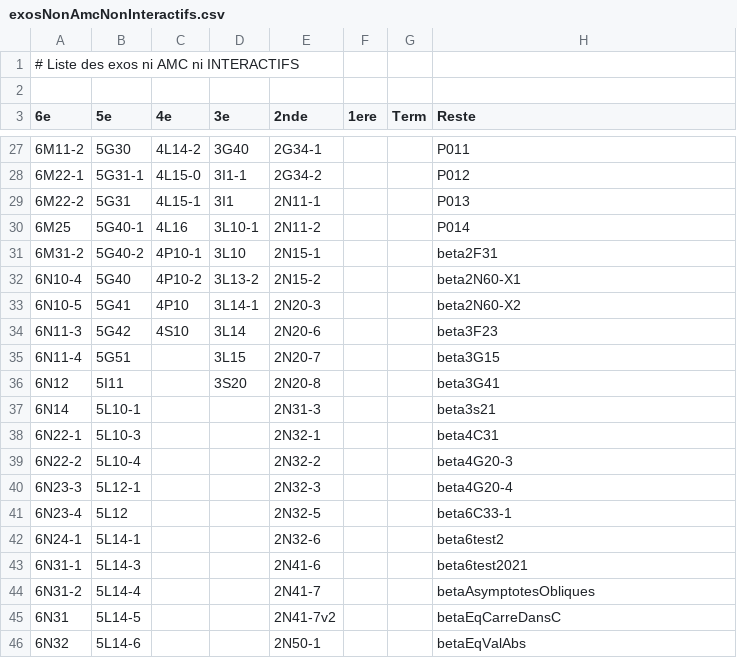
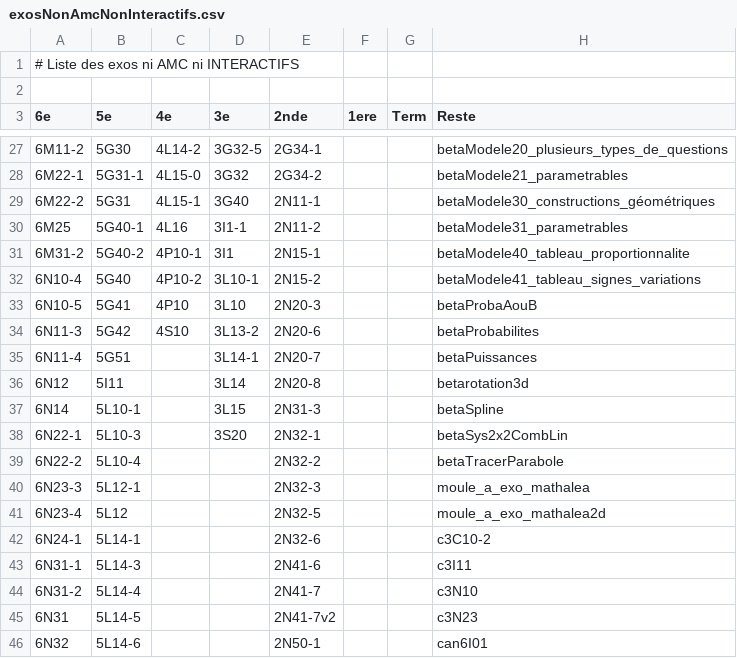
Before and after one commit to mathalea/mathalea, a CSV file: src/csv/exosNonAmcNonInteractifs.csv, drawn as a sheet; only a part is shown, gaps mark what is left out; the diff covers the shown part only.

```diff
--- a/src/csv/exosNonAmcNonInteractifs.csv
+++ b/src/csv/exosNonAmcNonInteractifs.csv
@@ -27,20 +27,20 @@
-6M11-2,5G30,4L14-2,3G40,2G34-1,,,P011
-6M22-1,5G31-1,4L15-0,3I1-1,2G34-2,,,P012
-6M22-2,5G31,4L15-1,3I1,2N11-1,,,P013
-6M25,5G40-1,4L16,3L10-1,2N11-2,,,P014
-6M31-2,5G40-2,4P10-1,3L10,2N15-1,,,beta2F31
-6N10-4,5G40,4P10-2,3L13-2,2N15-2,,,beta2N60-X1
-6N10-5,5G41,4P10,3L14-1,2N20-3,,,beta2N60-X2
-6N11-3,5G42,4S10,3L14,2N20-6,,,beta3F23
-6N11-4,5G51,,3L15,2N20-7,,,beta3G15
-6N12,5I11,,3S20,2N20-8,,,beta3G41
-6N14,5L10-1,,,2N31-3,,,beta3s21
-6N22-1,5L10-3,,,2N32-1,,,beta4C31
-6N22-2,5L10-4,,,2N32-2,,,beta4G20-3
-6N23-3,5L12-1,,,2N32-3,,,beta4G20-4
-6N23-4,5L12,,,2N32-5,,,beta6C33-1
-6N24-1,5L14-1,,,2N32-6,,,beta6test2
-6N31-1,5L14-3,,,2N41-6,,,beta6test2021
-6N31-2,5L14-4,,,2N41-7,,,betaAsymptotesObliques
-6N31,5L14-5,,,2N41-7v2,,,betaEqCarreDansC
-6N32,5L14-6,,,2N50-1,,,betaEqValAbs
+6M11-2,5G30,4L14-2,3G32-5,2G34-1,,,betaModele20_plusieurs_types_de_questions
+6M22-1,5G31-1,4L15-0,3G32,2G34-2,,,betaModele21_parametrables
+6M22-2,5G31,4L15-1,3G40,2N11-1,,,betaModele30_constructions_géométriques
+6M25,5G40-1,4L16,3I1-1,2N11-2,,,betaModele31_parametrables
+6M31-2,5G40-2,4P10-1,3I1,2N15-1,,,betaModele40_tableau_proportionnalite
+6N10-4,5G40,4P10-2,3L10-1,2N15-2,,,betaModele41_tableau_signes_variations
+6N10-5,5G41,4P10,3L10,2N20-3,,,betaProbaAouB
+6N11-3,5G42,4S10,3L13-2,2N20-6,,,betaProbabilites
+6N11-4,5G51,,3L14-1,2N20-7,,,betaPuissances
+6N12,5I11,,3L14,2N20-8,,,betarotation3d
+6N14,5L10-1,,3L15,2N31-3,,,betaSpline
+6N22-1,5L10-3,,3S20,2N32-1,,,betaSys2x2CombLin
+6N22-2,5L10-4,,,2N32-2,,,betaTracerParabole
+6N23-3,5L12-1,,,2N32-3,,,moule_a_exo_mathalea
+6N23-4,5L12,,,2N32-5,,,moule_a_exo_mathalea2d
+6N24-1,5L14-1,,,2N32-6,,,c3C10-2
+6N31-1,5L14-3,,,2N41-6,,,c3I11
+6N31-2,5L14-4,,,2N41-7,,,c3N10
+6N31,5L14-5,,,2N41-7v2,,,c3N23
+6N32,5L14-6,,,2N50-1,,,can6I01
```
Also changed, not shown: 1 removed row and 70 edited cells elsewhere in this file, 5 other files.
